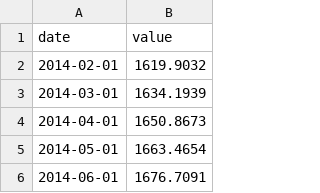
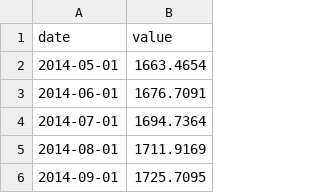
Before and after one commit to zachpinto/real-time-indicators, a CSV file: data/processed/lagging_indicators/commercial_industrial_loans.csv, drawn as a sheet; only a part is shown; the shorter side is filled out with more unchanged rows; removed rows and columns are numbered as before the commit, all else as after; the diff covers the shown part only; the diff names each change by its address in the sheet, - before the commit and + after, or states it on an @@ line.

```diff
--- a/data/processed/lagging_indicators/commercial_industrial_loans.csv
+++ b/data/processed/lagging_indicators/commercial_industrial_loans.csv
-row 2: 2014-02-01 | 1619.9032
-row 3: 2014-03-01 | 1634.1939
-row 4: 2014-04-01 | 1650.8673
```
Also changed, not shown: 2 added rows and 51 edited cells elsewhere in this file, data/processed/lagging_indicators/bank_prime_loan.csv, data/processed/leading_indicators/interest_rate_spread.csv, 36 other files.
